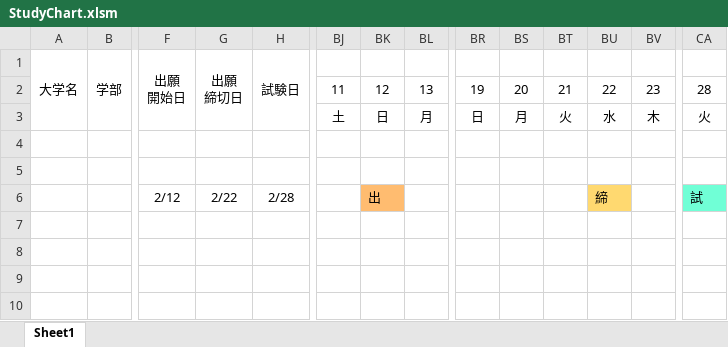
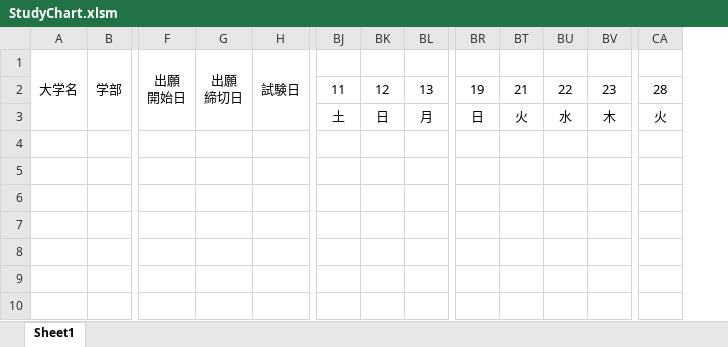
Before and after one commit to SoukenProg/Excel_Exam, an Excel workbook: bin/StudyChart.xlsm, sheet Sheet1, drawn as a sheet; only a part is shown, gaps mark what is left out; values as stored, in another font and other column widths than the file's, no borders; charts and pictures and conditional formats not drawn; rows hold the shown columns only; the diff names each change by its address in the sheet, - before the commit and + after, or states it on an @@ line.

```diff
--- a/bin/StudyChart.xlsm (sheet Sheet1)
+++ b/bin/StudyChart.xlsm (sheet Sheet1)
@@ column BS hidden, rows 2-3: 20 | 月 @@
-row 6:  |  | 2/12 | 2/22 | 2/28 |  | 出 |  |  |  |  | 締 |  | 試
+row 6: (empty)
-BK6 fill: #FFBC70
+BK6 fill: none
-BU6 fill: #FFD970
+BU6 fill: none
-CA6 fill: #70FFD6
+CA6 fill: none
```
Also changed, not shown: charts or pictures, 6 other files.
